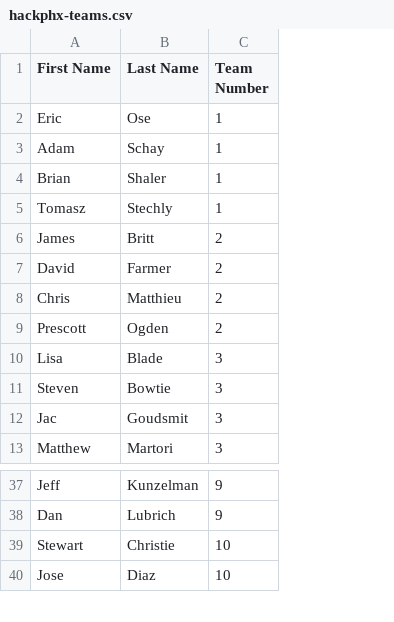
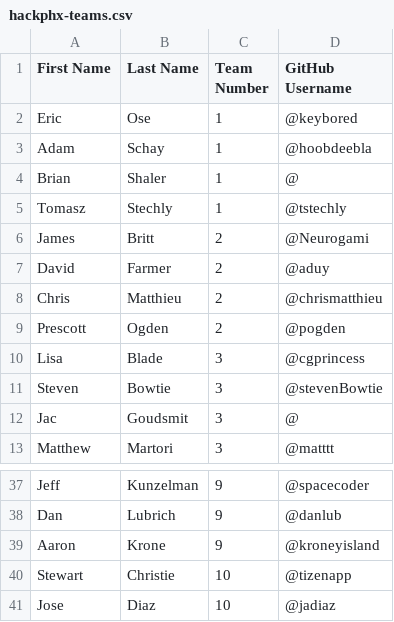
Before and after one commit to hackphx-arduinowearables/opening-ceremonies, a CSV file: hackphx-teams.csv, drawn as a sheet; only a part is shown, gaps mark what is left out; the diff names each change by its address in the sheet, - before the commit and + after, or states it on an @@ line.

Commit message:
add usernames

```diff
--- a/hackphx-teams.csv
+++ b/hackphx-teams.csv
+column D (GitHub Username), rows 2-13: @keybored | @hoobdeebla | @ | @tstechly | @Neurogami | @aduy | @chrismatthieu | @pogden | @cgprincess | @stevenBowtie | @ | @matttt; rows 37-38: @spacecoder | @danlub; rows 40-41: @tizenapp | @jadiaz
+row 39: Aaron | Krone | 9 | @kroneyisland
```
